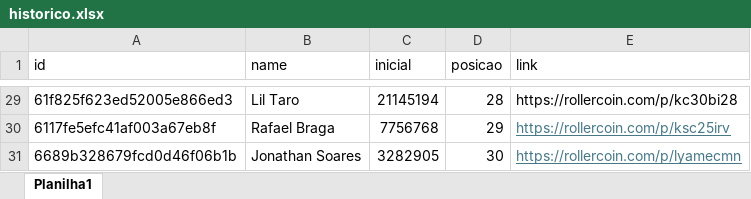
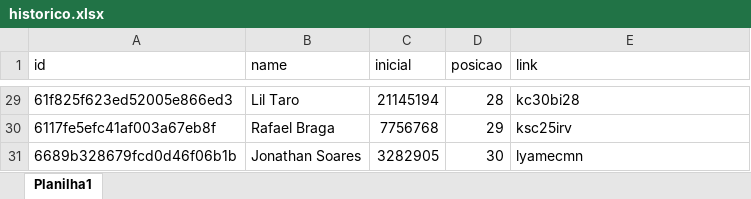
Before and after one commit to rk-fox/rk-fox.github.io, an Excel workbook: historico.xlsx, sheet Planilha1, drawn as a sheet; only a part is shown, gaps mark what is left out; values as stored, in another font and other column widths than the file's, no borders; the diff covers the shown part only; the diff names each change by its address in the sheet, - before the commit and + after, or states it on an @@ line.

```diff
--- a/historico.xlsx (sheet Planilha1)
+++ b/historico.xlsx (sheet Planilha1)
-E29 (link): https://rollercoin.com/p/kc30bi28
+E29 (link): kc30bi28
-E30 (link): https://rollercoin.com/p/ksc25irv
+E30 (link): ksc25irv
@@ E30:E31 underline: on → off, text colour: #467886 → black @@
-E31 (link): https://rollercoin.com/p/lyamecmn
+E31 (link): lyamecmn
```
Also changed, not shown: 27 edited cells and cell formats elsewhere in this sheet.
